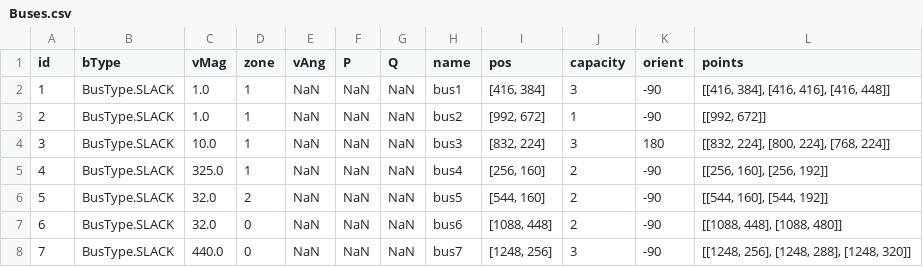
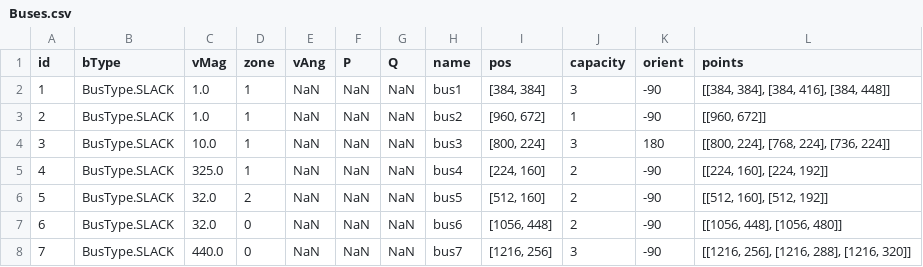
Before and after one commit to itsalirezajalouli/LoadFlowX, a CSV file: src/user_data/newGen/Buses.csv, drawn as a sheet.

```diff
--- a/src/user_data/newGen/Buses.csv
+++ b/src/user_data/newGen/Buses.csv
@@ -1,8 +1,8 @@
 id,bType,vMag,zone,vAng,P,Q,name,pos,capacity,orient,points
-1,BusType.SLACK,1.0,1,NaN,NaN,NaN,bus1,"[416, 384]",3,-90,"[[416, 384], [416, 416], [416, 448]]"
-2,BusType.SLACK,1.0,1,NaN,NaN,NaN,bus2,"[992, 672]",1,-90,"[[992, 672]]"
-3,BusType.SLACK,10.0,1,NaN,NaN,NaN,bus3,"[832, 224]",3,180,"[[832, 224], [800, 224], [768, 224]]"
-4,BusType.SLACK,325.0,1,NaN,NaN,NaN,bus4,"[256, 160]",2,-90,"[[256, 160], [256, 192]]"
-5,BusType.SLACK,32.0,2,NaN,NaN,NaN,bus5,"[544, 160]",2,-90,"[[544, 160], [544, 192]]"
-6,BusType.SLACK,32.0,0,NaN,NaN,NaN,bus6,"[1088, 448]",2,-90,"[[1088, 448], [1088, 480]]"
-7,BusType.SLACK,440.0,0,NaN,NaN,NaN,bus7,"[1248, 256]",3,-90,"[[1248, 256], [1248, 288], [1248, 320]]"
+1,BusType.SLACK,1.0,1,NaN,NaN,NaN,bus1,"[384, 384]",3,-90,"[[384, 384], [384, 416], [384, 448]]"
+2,BusType.SLACK,1.0,1,NaN,NaN,NaN,bus2,"[960, 672]",1,-90,"[[960, 672]]"
+3,BusType.SLACK,10.0,1,NaN,NaN,NaN,bus3,"[800, 224]",3,180,"[[800, 224], [768, 224], [736, 224]]"
+4,BusType.SLACK,325.0,1,NaN,NaN,NaN,bus4,"[224, 160]",2,-90,"[[224, 160], [224, 192]]"
+5,BusType.SLACK,32.0,2,NaN,NaN,NaN,bus5,"[512, 160]",2,-90,"[[512, 160], [512, 192]]"
+6,BusType.SLACK,32.0,0,NaN,NaN,NaN,bus6,"[1056, 448]",2,-90,"[[1056, 448], [1056, 480]]"
+7,BusType.SLACK,440.0,0,NaN,NaN,NaN,bus7,"[1216, 256]",3,-90,"[[1216, 256], [1216, 288], [1216, 320]]"
```
Also changed, not shown: src/user_data/newGen/GUI.csv, src/user_data/newGen/Gens.csv, 22 other files.
